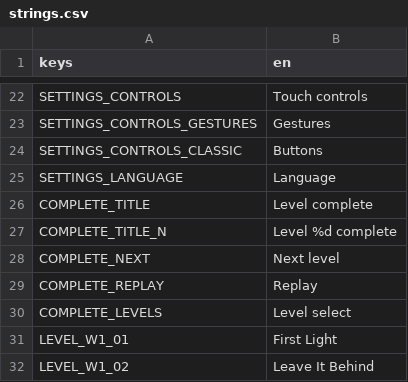
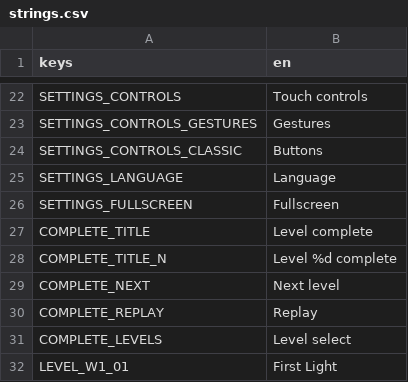
Before and after one commit to prateekroonwal-capsitech/LanternKeeper, a CSV file: game/assets/localization/strings.csv, drawn as a sheet; only a part is shown, gaps mark what is left out; the shorter side is filled out with more unchanged rows.

```diff
--- a/game/assets/localization/strings.csv
+++ b/game/assets/localization/strings.csv
@@ -25,2 +25,3 @@ SETTINGS_CONTROLS_CLASSIC,Buttons
 SETTINGS_LANGUAGE,Language
+SETTINGS_FULLSCREEN,Fullscreen
 COMPLETE_TITLE,Level complete
```
Also changed, not shown: 4 other files.
